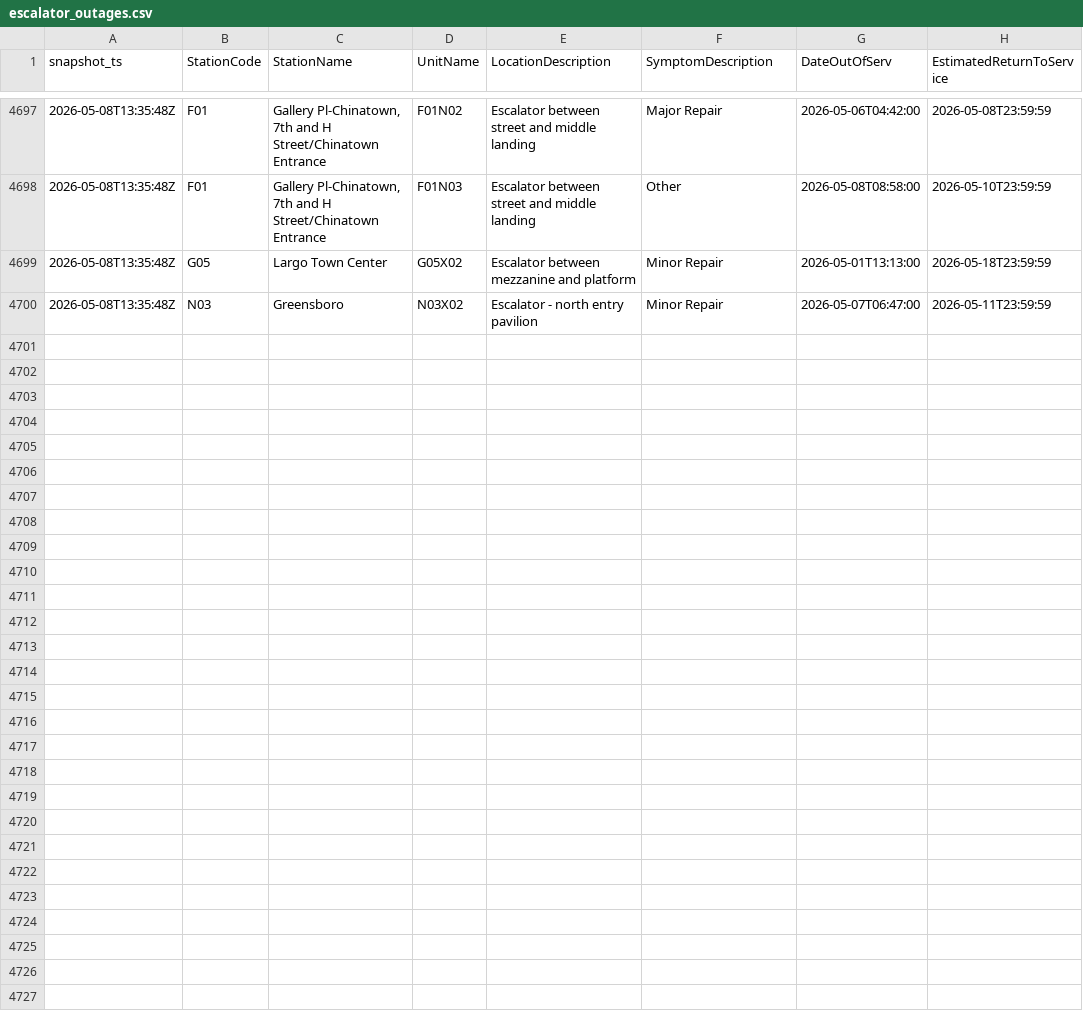
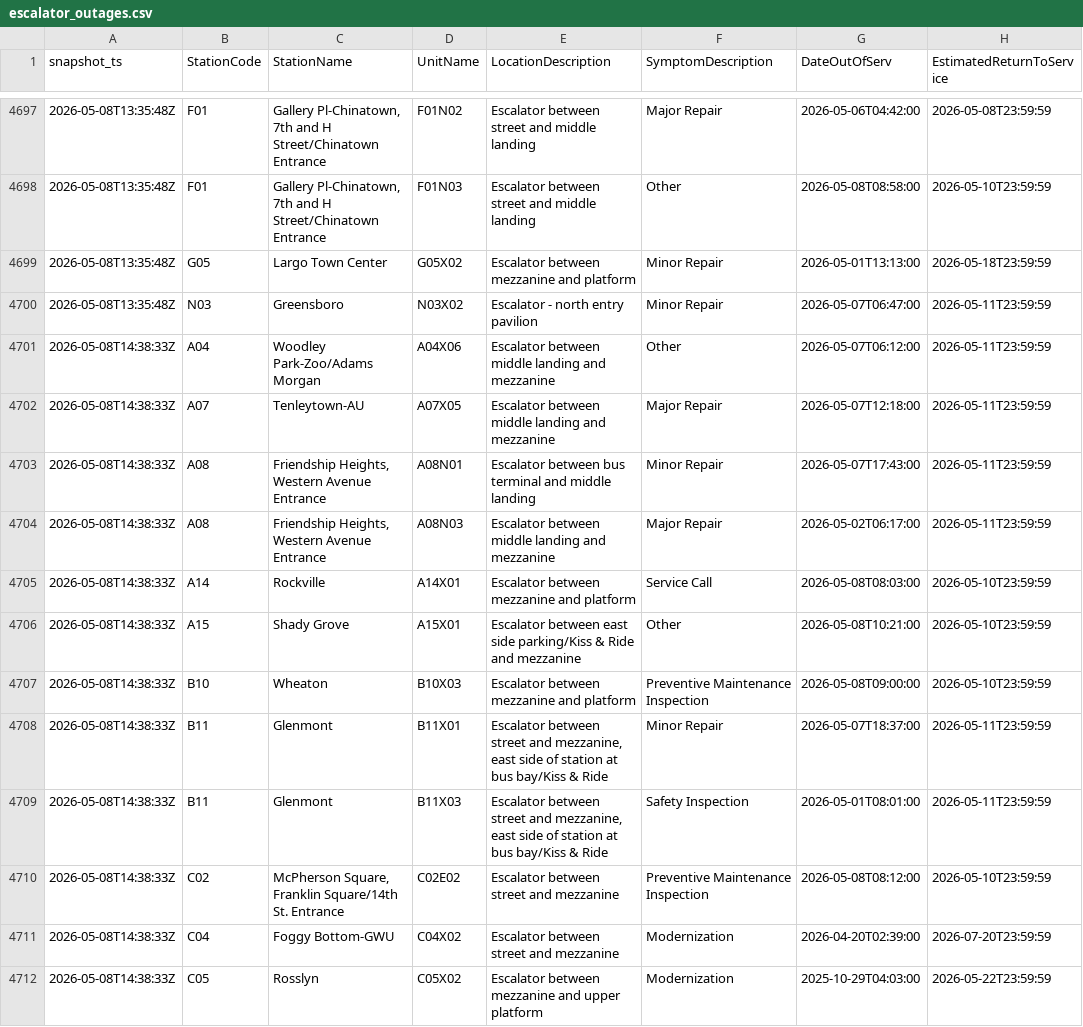
Before and after one commit to CetiAlphaFive/wmata-escalators, a CSV file: data/escalator_outages.csv, drawn as a sheet; only a part is shown, gaps mark what is left out; the diff covers the shown part only.

```diff
--- a/data/escalator_outages.csv
+++ b/data/escalator_outages.csv
@@ -4700 +4700,13 @@ snapshot_ts,StationCode,StationName,UnitName,LocationDescription,SymptomDescript
 "2026-05-08T13:35:48Z","N03","Greensboro","N03X02","Escalator - north entry pavilion","Minor Repair","2026-05-07T06:47:00","2026-05-11T23:59:59"
+"2026-05-08T14:38:33Z","A04","Woodley Park-Zoo/Adams Morgan","A04X06","Escalator between middle landing and mezzanine","Other","2026-05-07T06:12:00","2026-05-11T23:59:59"
+"2026-05-08T14:38:33Z","A07","Tenleytown-AU","A07X05","Escalator between middle landing and mezzanine","Major Repair","2026-05-07T12:18:00","2026-05-11T23:59:59"
+"2026-05-08T14:38:33Z","A08","Friendship Heights, Western Avenue Entrance","A08N01","Escalator between bus terminal and middle landing","Minor Repair","2026-05-07T17:43:00","2026-05-11T23:59:59"
+"2026-05-08T14:38:33Z","A08","Friendship Heights, Western Avenue Entrance","A08N03","Escalator between middle landing and mezzanine","Major Repair","2026-05-02T06:17:00","2026-05-11T23:59:59"
+"2026-05-08T14:38:33Z","A14","Rockville","A14X01","Escalator between mezzanine and platform","Service Call","2026-05-08T08:03:00","2026-05-10T23:59:59"
+"2026-05-08T14:38:33Z","A15","Shady Grove","A15X01","Escalator between east side parking/Kiss & Ride and mezzanine","Other","2026-05-08T10:21:00","2026-05-10T23:59:59"
+"2026-05-08T14:38:33Z","B10","Wheaton","B10X03","Escalator between mezzanine and platform","Preventive Maintenance Inspection","2026-05-08T09:00:00","2026-05-10T23:59:59"
+"2026-05-08T14:38:33Z","B11","Glenmont","B11X01","Escalator between street and mezzanine, east side of station at bus bay/Kiss & Ride","Minor Repair","2026-05-07T18:37:00","2026-05-11T23:59:59"
+"2026-05-08T14:38:33Z","B11","Glenmont","B11X03","Escalator between street and mezzanine, east side of station at bus bay/Kiss & Ride","Safety Inspection","2026-05-01T08:01:00","2026-05-11T23:59:59"
+"2026-05-08T14:38:33Z","C02","McPherson Square, Franklin Square/14th St. Entrance","C02E02","Escalator between street and mezzanine","Preventive Maintenance Inspection","2026-05-08T08:12:00","2026-05-10T23:59:59"
+"2026-05-08T14:38:33Z","C04","Foggy Bottom-GWU","C04X02","Escalator between street and mezzanine","Modernization","2026-04-20T02:39:00","2026-07-20T23:59:59"
+"2026-05-08T14:38:33Z","C05","Rosslyn","C05X02","Escalator between mezzanine and upper platform","Modernization","2025-10-29T04:03:00","2026-05-22T23:59:59"
```
Also changed, not shown: 12 added rows elsewhere in this file, 1 other file.
